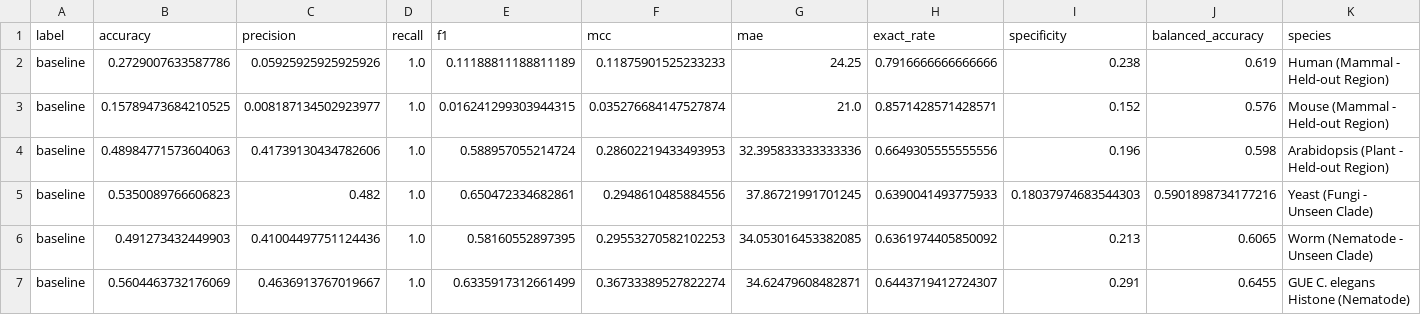
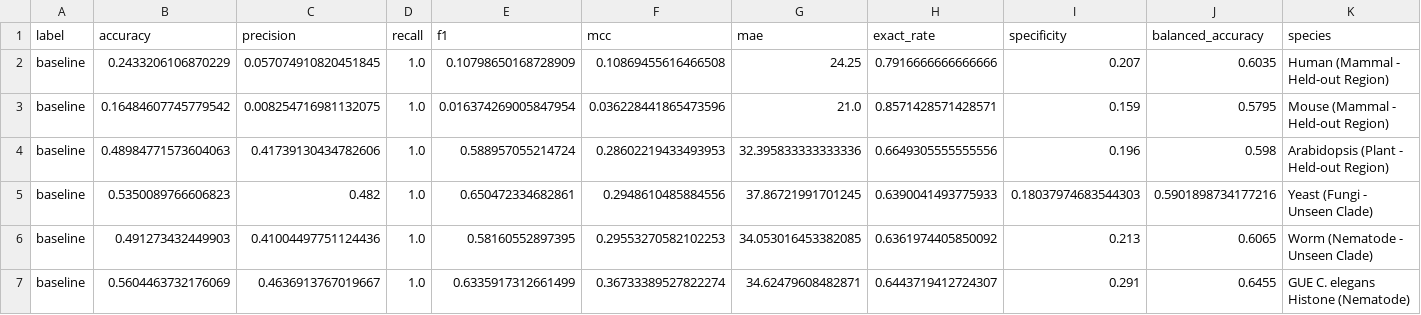
Before and after one commit to arfWildWolf/HMMPWM, a CSV file: all_species_results_baseline.csv, drawn as a sheet; removed rows and columns are numbered as before the commit, all else as after; the diff names each change by its address in the sheet, - before the commit and + after, or states it on an @@ line.

```diff
--- a/all_species_results_baseline.csv
+++ b/all_species_results_baseline.csv
-row 2: baseline | 0.2729007633587786 | 0.05925925925925926 | 1.0 | 0.11188811188811189 | 0.11875901525233233 | 24.25 | 0.7916666666666666 | 0.238 | 0.619 | Human (Mammal - Held-out Region)
-row 3: baseline | 0.15789473684210525 | 0.008187134502923977 | 1.0 | 0.016241299303944315 | 0.035276684147527874 | 21.0 | 0.8571428571428571 | 0.152 | 0.576 | Mouse (Mammal - Held-out Region)
+row 2: baseline | 0.2433206106870229 | 0.057074910820451845 | 1.0 | 0.10798650168728909 | 0.10869455616466508 | 24.25 | 0.7916666666666666 | 0.207 | 0.6035 | Human (Mammal - Held-out Region)
+row 3: baseline | 0.16484607745779542 | 0.008254716981132075 | 1.0 | 0.016374269005847954 | 0.036228441865473596 | 21.0 | 0.8571428571428571 | 0.159 | 0.5795 | Mouse (Mammal - Held-out Region)
```
Also changed, not shown: all_species_results_meta_router.csv, all_species_results_naive.csv, 9 other files.
